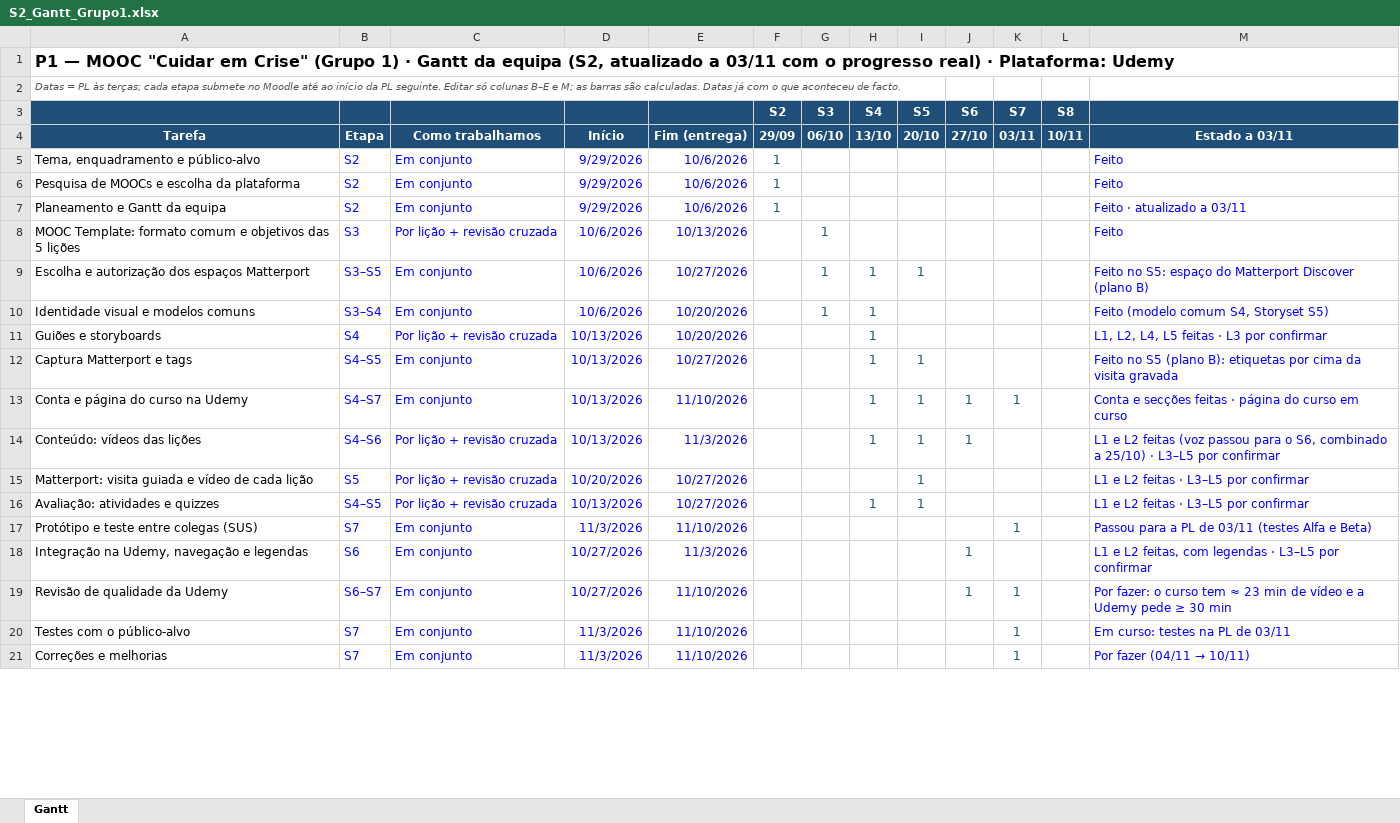
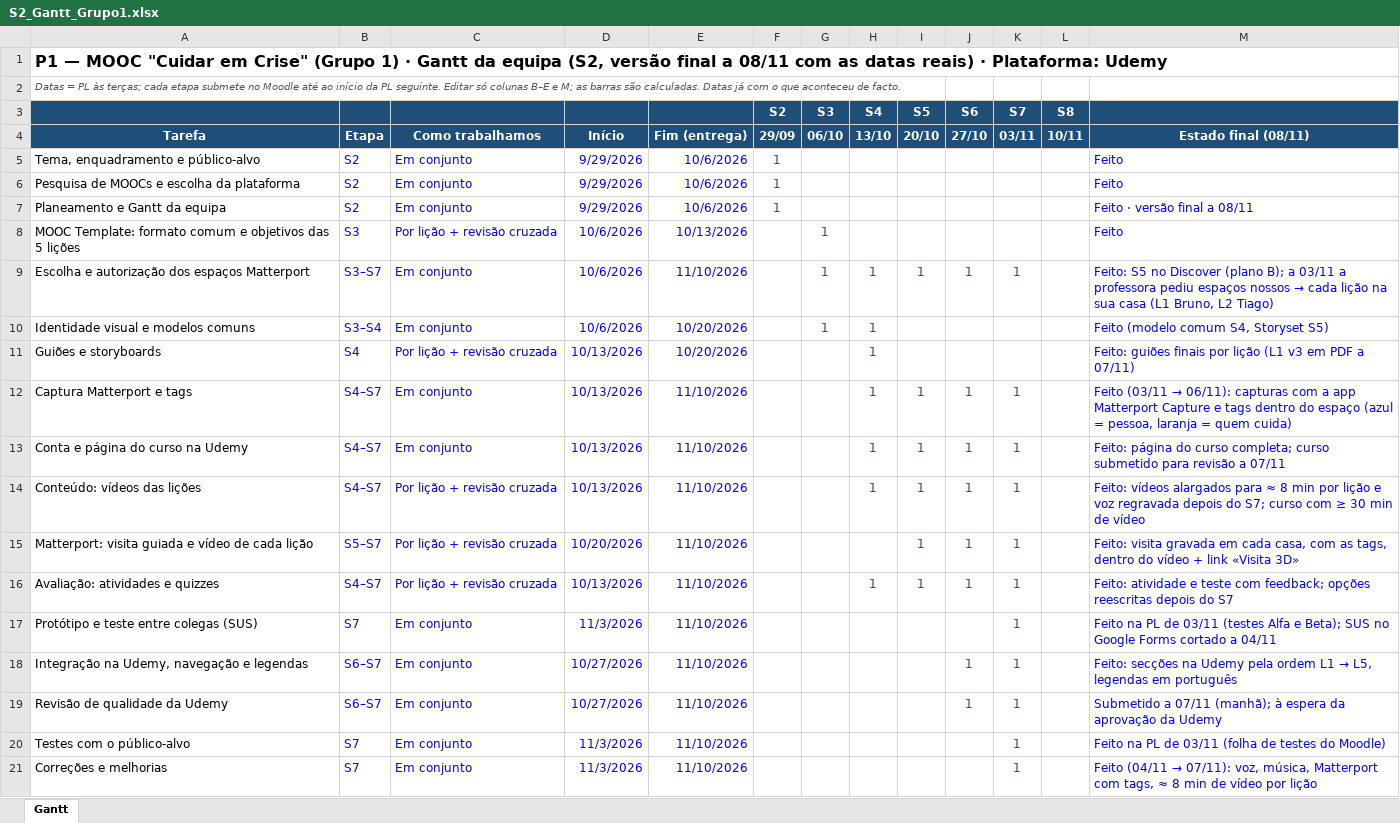
Before and after one commit to tteixeira30/CAMUL-2026, an Excel workbook: Files/P1/S2_Gantt_Grupo1.xlsx, sheet Gantt, drawn as a sheet; only a part is shown; values as stored, in another font and other column widths than the file's, no borders; conditional formats not drawn; the diff covers the shown part only; the diff names each change by its address in the sheet, - before the commit and + after, or states it on an @@ line.

```diff
--- a/Files/P1/S2_Gantt_Grupo1.xlsx (sheet Gantt)
+++ b/Files/P1/S2_Gantt_Grupo1.xlsx (sheet Gantt)
-A1: …equipa (S2, atualizado a 03/11 com o progresso real) · Plataforma:…
+A1: …equipa (S2, versão final a 08/11 com as datas reais) · Plataforma:…
-M4: Estado a 03/11
+M4: Estado final (08/11)
-M7: Feito · atualizado a 03/11
+M7: Feito · versão final a 08/11
-B9: S3–S5
+B9: S3–S7
-E9: 10/27/2026
+E9: 11/10/2026
-J9 (S6): (empty)
+J9 (S6): 1
-K9 (S7): (empty)
+K9 (S7): 1
@@ M9: Feito no S5: espaço do Matterport Discover (plano B) → Feito: S5 no Discover (plano B); a 03/11 a professora pediu espaços nossos → cada lição na sua casa (L1 Bruno, L2 Tiago) @@
-M11: L1, L2, L4, L5 feitas · L3 por confirmar
+M11: Feito: guiões finais por lição (L1 v3 em PDF a 07/11)
-B12: S4–S5
+B12: S4–S7
-E12: 10/27/2026
+E12: 11/10/2026
-J12 (S6): (empty)
+J12 (S6): 1
-K12 (S7): (empty)
+K12 (S7): 1
@@ M12: Feito no S5 (plano B): etiquetas por cima da visita gravada → Feito (03/11 → 06/11): capturas com a app Matterport Capture e tags dentro do espaço (azul = pessoa, laranja = quem cuida) @@
-M13: Conta e secções feitas · página do curso em curso
+M13: Feito: página do curso completa; curso submetido para revisão a 07/11
-B14: S4–S6
+B14: S4–S7
-E14: 11/3/2026
+E14: 11/10/2026
-K14:K16 (S7): (empty)
+K14:K16 (S7): 1
-M14: L1 e L2 feitas (voz passou para o S6, combinado a 25/10) · L3–L5 por confirmar
+M14: Feito: vídeos alargados para ≈ 8 min por lição e voz regravada depois do S7; curso com ≥ 30 min de vídeo
-B15: S5
+B15: S5–S7
-E15:E16: 10/27/2026
+E15:E16: 11/10/2026
-J15:J16 (S6): (empty)
+J15:J16 (S6): 1
-M15: L1 e L2 feitas · L3–L5 por confirmar
+M15: Feito: visita gravada em cada casa, com as tags, dentro do vídeo + link «Visita 3D»
-B16: S4–S5
+B16: S4–S7
-M16: L1 e L2 feitas · L3–L5 por confirmar
+M16: Feito: atividade e teste com feedback; opções reescritas depois do S7
-M17: Passou para a PL de 03/11 (testes Alfa e Beta)
+M17: Feito na PL de 03/11 (testes Alfa e Beta); SUS no Google Forms cortado a 04/11
-B18: S6
+B18: S6–S7
-E18: 11/3/2026
+E18: 11/10/2026
-K18 (S7): (empty)
+K18 (S7): 1
@@ M18: L1 e L2 feitas, com legendas · L3–L5 por confirmar → Feito: secções na Udemy pela ordem L1 → L5, legendas em português @@
-M19: Por fazer: o curso tem ≈ 23 min de vídeo e a Udemy pede ≥ 30 min
+M19: Submetido a 07/11 (manhã); à espera da aprovação da Udemy
-M20: Em curso: testes na PL de 03/11
+M20: Feito na PL de 03/11 (folha de testes do Moodle)
@@ M21: Por fazer (04/11 → 10/11) → Feito (04/11 → 07/11): voz, música, Matterport com tags, ≈ 8 min de vídeo por lição @@
```
Also changed, not shown: 2 edited cells elsewhere in this sheet, 8 other files.
